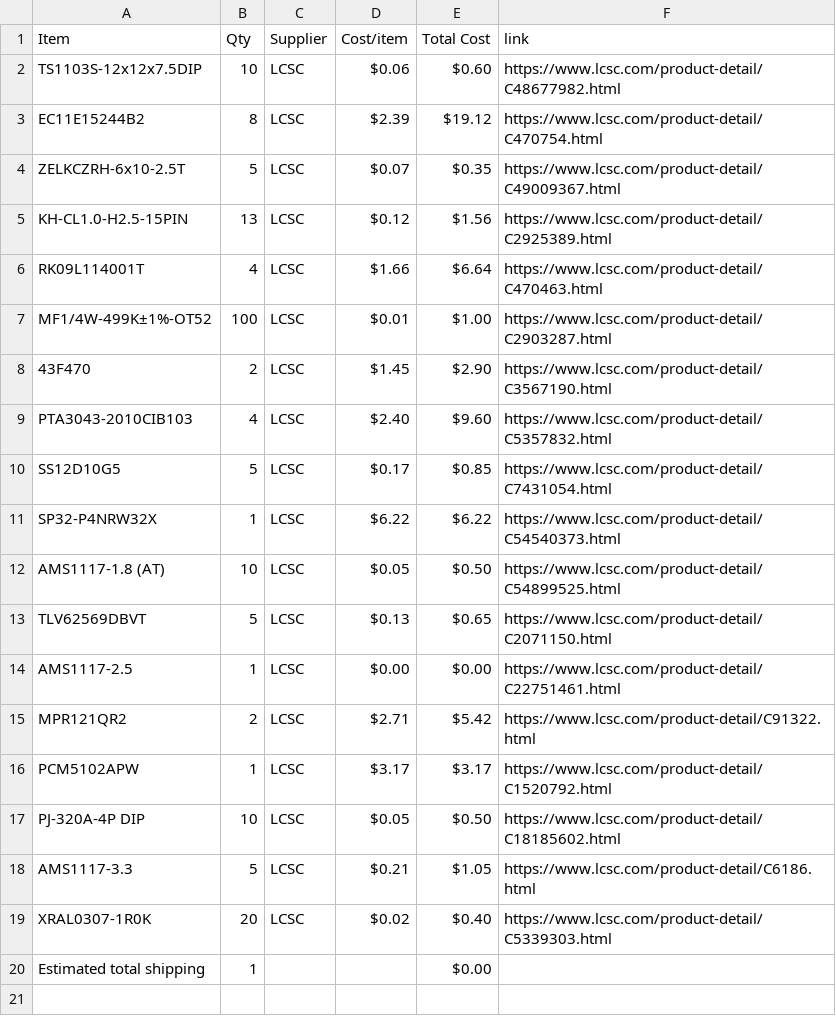
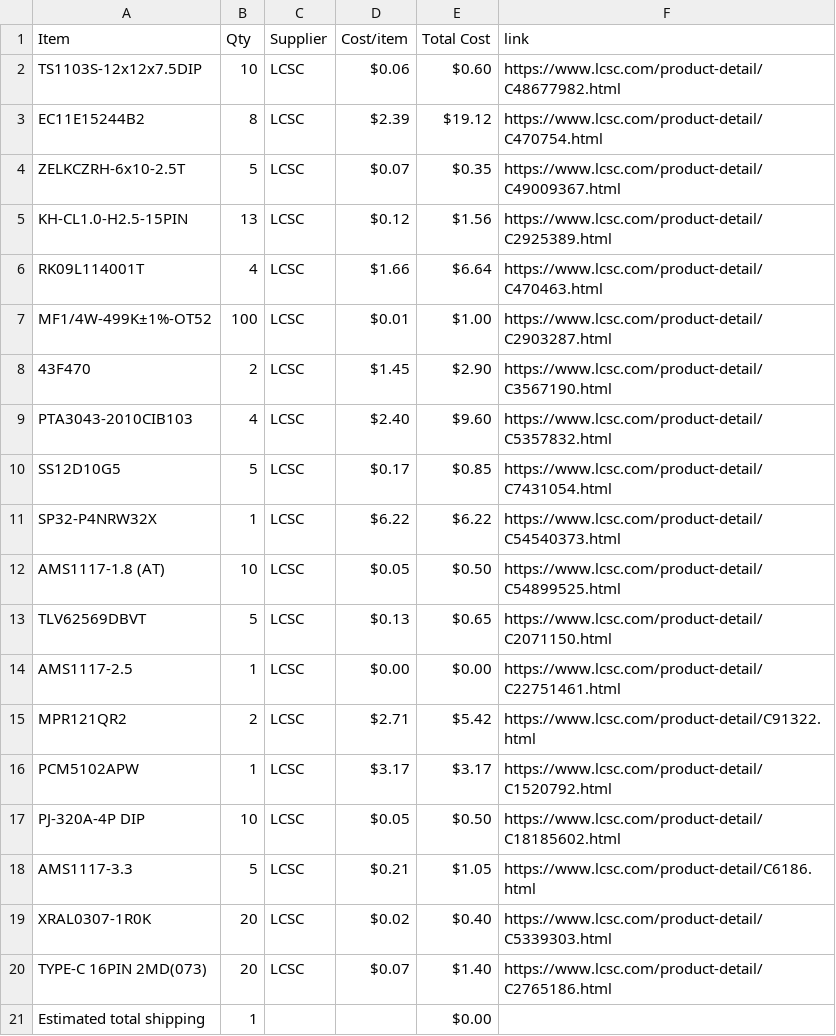
Before and after one commit to JustKardi/SYNTH777-HALFLIFE, a CSV file: BOM.csv, drawn as a sheet.

Commit message:
Sync SYNTH-777 from Half Life

```diff
--- a/BOM.csv
+++ b/BOM.csv
@@ -19,2 +19,3 @@ AMS1117-3.3,5,LCSC,$0.21,$1.05,https://www.lcsc.com/product-detail/C6186.html
 XRAL0307-1R0K,20,LCSC,$0.02,$0.40,https://www.lcsc.com/product-detail/C5339303.html
+TYPE-C 16PIN 2MD(073),20,LCSC,$0.07,$1.40,https://www.lcsc.com/product-detail/C2765186.html
 Estimated total shipping,1,,,$0.00,
```
